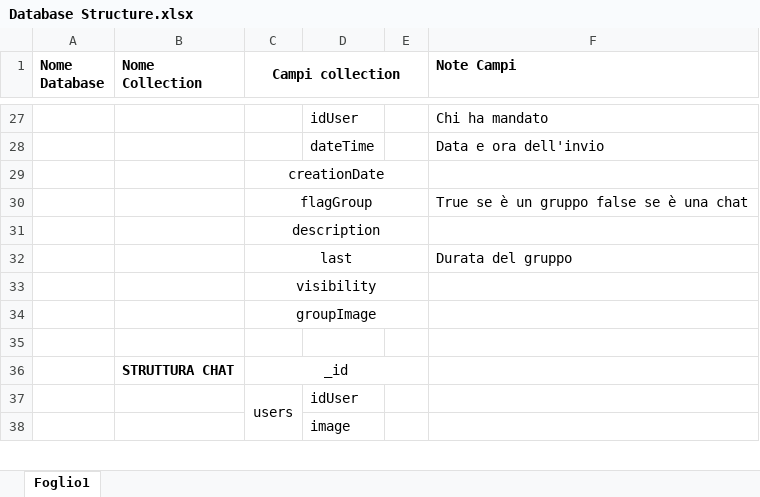
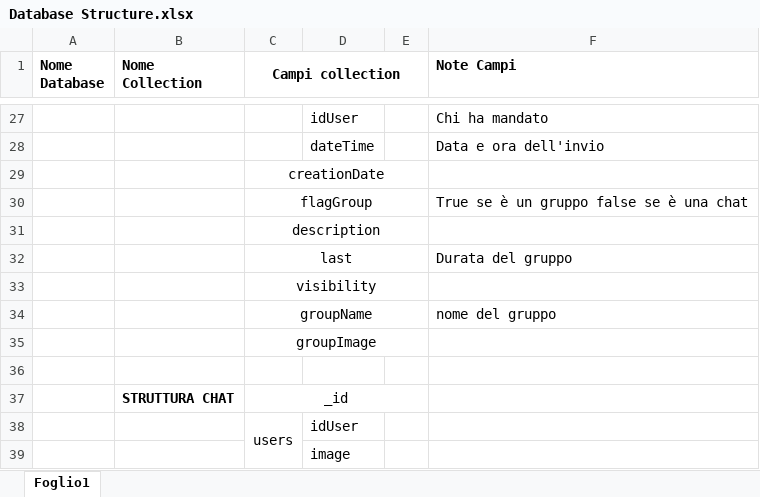
Before and after one commit to HermesChat-Project/HermesChat, an Excel workbook: docs/Database Structure.xlsx, sheet Foglio1, drawn as a sheet; only a part is shown, gaps mark what is left out; values as stored, in another font and other column widths than the file's, no borders; the diff names each change by its address in the sheet, - before the commit and + after, or states it on an @@ line.

Commit message:
Change on DatabaseStructure

```diff
--- a/docs/Database Structure.xlsx (sheet Foglio1)
+++ b/docs/Database Structure.xlsx (sheet Foglio1)
+row 34:  |  | groupName |  |  | nome del gruppo
```
